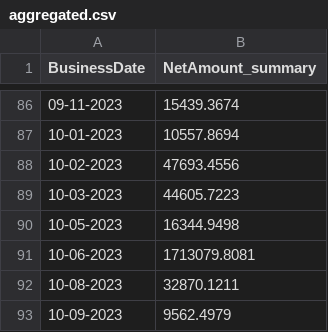
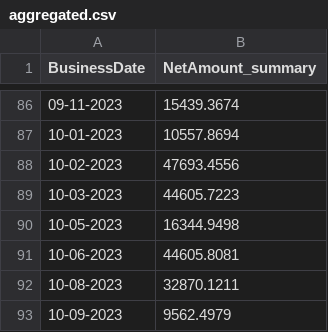
Before and after one commit to tanishpatel0106/paperchase-ai, a CSV file: aggregated.csv, drawn as a sheet; only a part is shown, gaps mark what is left out.

Commit message:
Update aggregated.csv

```diff
--- a/aggregated.csv
+++ b/aggregated.csv
@@ -90,3 +90,3 @@ BusinessDate,NetAmount_summary
 10-05-2023,16344.9498
-10-06-2023,1713079.8081
+10-06-2023,44605.8081
 10-08-2023,32870.1211
```
